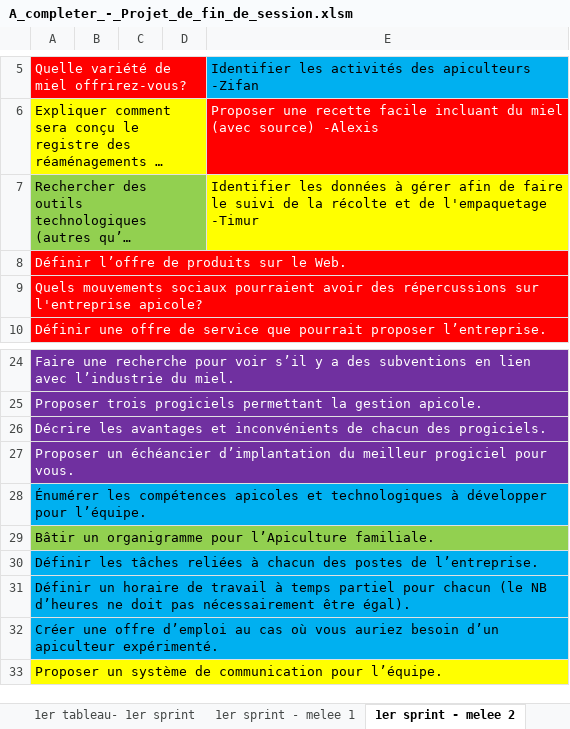
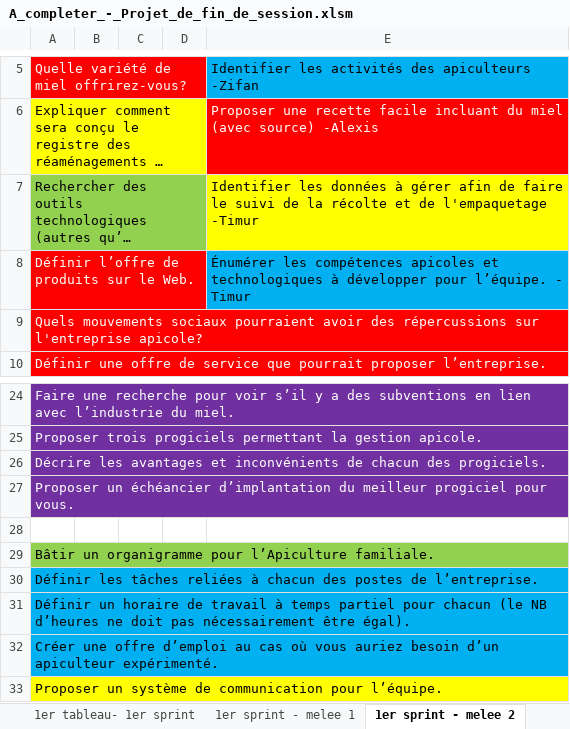
Before and after one commit to EchoingEkko00/session_8, an Excel workbook: contexte_professionnel/projet_3/A_completer_-_Projet_de_fin_de_session.xlsm, sheet 1er sprint - melee 2, drawn as a sheet; only a part is shown, gaps mark what is left out; long unchanged cells end in …; values as stored, in another font and other column widths than the file's, no borders; the diff names each change by its address in the sheet, - before the commit and + after, or states it on an @@ line.

```diff
--- a/contexte_professionnel/projet_3/A_completer_-_Projet_de_fin_de_session.xlsm (sheet 1er sprint - melee 2)
+++ b/contexte_professionnel/projet_3/A_completer_-_Projet_de_fin_de_session.xlsm (sheet 1er sprint - melee 2)
-E8: (empty)
+E8: Énumérer les compétences apicoles et technologiques à développer pour l’équipe. - Timur
-E8 fill: none
+E8 fill: #00B0F0
-A28: Énumérer les compétences apicoles et technologiques à développer pour l’équipe.
+A28: (empty)
-A28 fill: #00B0F0
+A28 fill: none
```
Also changed, not shown: sheet 1er sprint - melee 1, sheet 1er tableau- 1er sprint, 24 other files.
